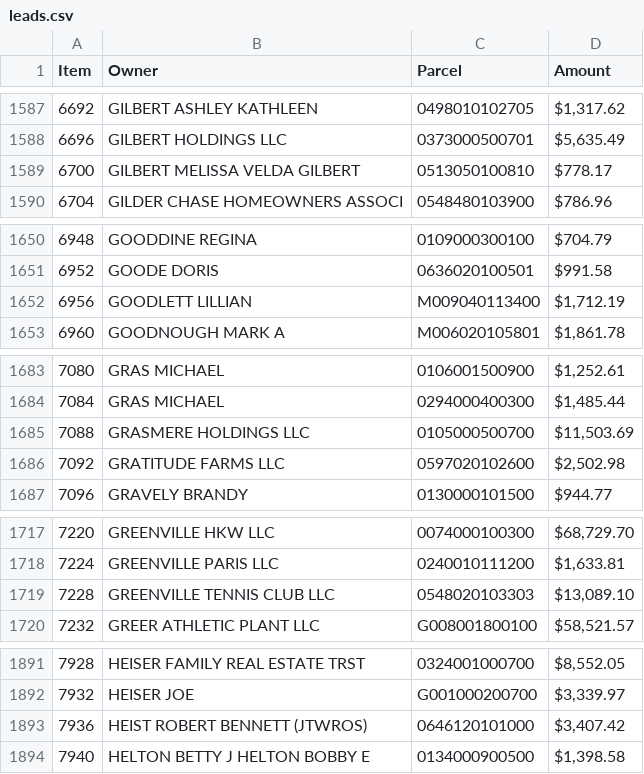
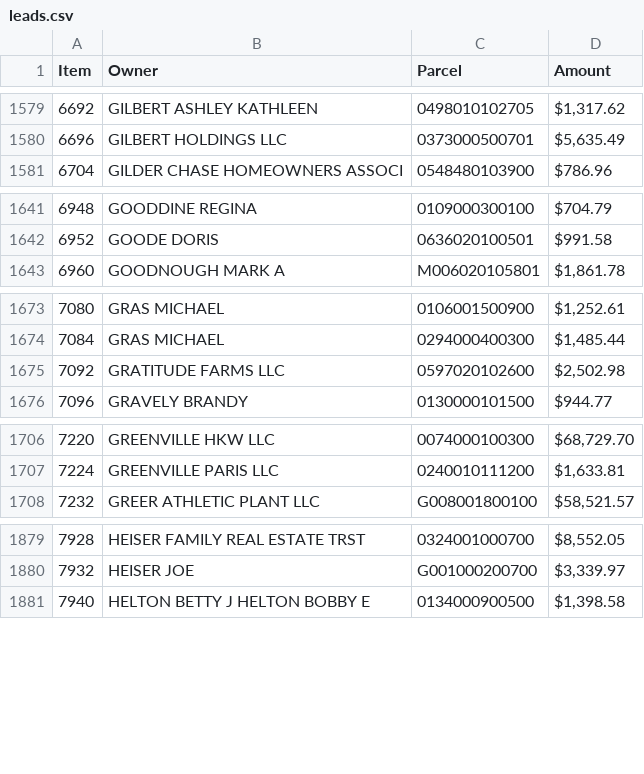
Before and after one commit to Bensta1/greenville-sc-lead-scraper, a CSV file: leads.csv, drawn as a sheet; only a part is shown, gaps mark what is left out; the diff covers the shown part only; the diff names each change by its address in the sheet, - before the commit and + after, or states it on an @@ line.

```diff
--- a/leads.csv
+++ b/leads.csv
-row 1589: 6700 | GILBERT MELISSA VELDA GILBERT | 0513050100810 | $778.17
-row 1652: 6956 | GOODLETT LILLIAN | M009040113400 | $1,712.19
-row 1685: 7088 | GRASMERE HOLDINGS LLC | 0105000500700 | $11,503.69
-row 1719: 7228 | GREENVILLE TENNIS CLUB LLC | 0548020103303 | $13,089.10
-row 1893: 7936 | HEIST ROBERT BENNETT (JTWROS) | 0646120101000 | $3,407.42
```
Also changed, not shown: 36 removed rows elsewhere in this file, 2 other files.
